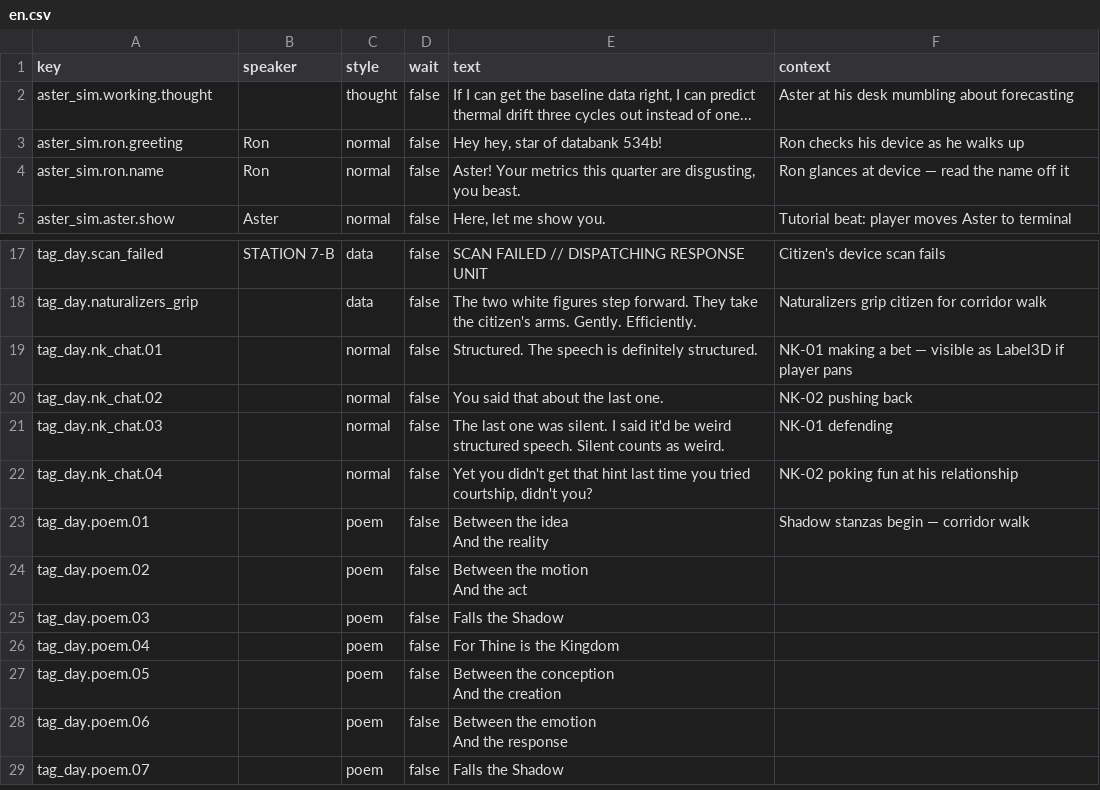
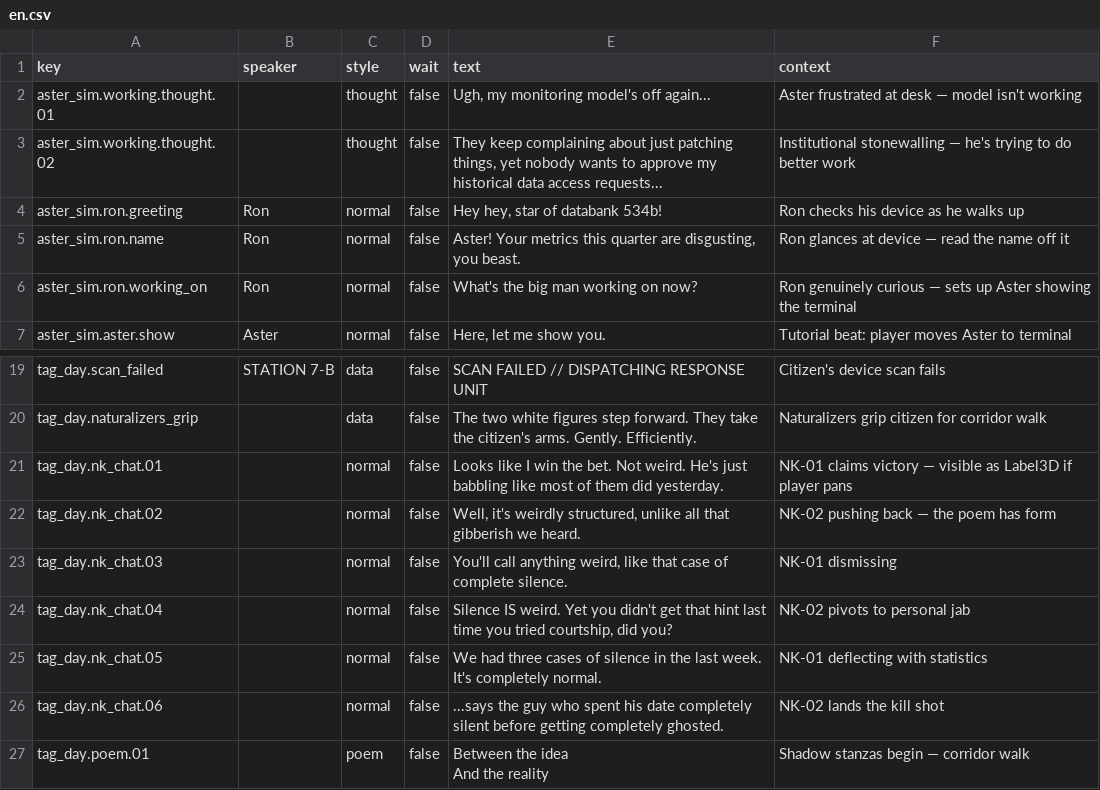
Before and after one commit to MyStarrySpace/ToRustAsWeFall, a CSV file: to-rust-as-we-fall/data/dialogue/en.csv, drawn as a sheet; only a part is shown, gaps mark what is left out; the shorter side is filled out with more unchanged rows.

Commit message:
dialogue: rework Aster desk thoughts, Ron greeting, and NK banter

```diff
--- a/to-rust-as-we-fall/data/dialogue/en.csv
+++ b/to-rust-as-we-fall/data/dialogue/en.csv
@@ -1,5 +1,7 @@
 key,speaker,style,wait,text,context
-aster_sim.working.thought,,thought,false,"If I can get the baseline data right, I can predict thermal drift three cycles out instead of one...",Aster at his desk mumbling about forecasting
+aster_sim.working.thought.01,,thought,false,"Ugh, my monitoring model's off again...",Aster frustrated at desk — model isn't working
+aster_sim.working.thought.02,,thought,false,"They keep complaining about just patching things, yet nobody wants to approve my historical data access requests...",Institutional stonewalling — he's trying to do better work
 aster_sim.ron.greeting,Ron,normal,false,"Hey hey, star of databank 534b!",Ron checks his device as he walks up
 aster_sim.ron.name,Ron,normal,false,"Aster! Your metrics this quarter are disgusting, you beast.",Ron glances at device — read the name off it
+aster_sim.ron.working_on,Ron,normal,false,What's the big man working on now?,Ron genuinely curious — sets up Aster showing the terminal
 aster_sim.aster.show,Aster,normal,false,"Here, let me show you.",Tutorial beat: player moves Aster to terminal
@@ -20,6 +22,8 @@ tag_day.scan_failed,STATION 7-B,data,false,SCAN FAILED  //  DISPATCHING RESPONSE
 tag_day.naturalizers_grip,,data,false,The two white figures step forward. They take the citizen's arms. Gently. Efficiently.,Naturalizers grip citizen for corridor walk
-tag_day.nk_chat.01,,normal,false,Structured. The speech is definitely structured.,NK-01 making a bet — visible as Label3D if player pans
-tag_day.nk_chat.02,,normal,false,You said that about the last one.,NK-02 pushing back
-tag_day.nk_chat.03,,normal,false,The last one was silent. I said it'd be weird structured speech. Silent counts as weird.,NK-01 defending
-tag_day.nk_chat.04,,normal,false,"Yet you didn't get that hint last time you tried courtship, didn't you?",NK-02 poking fun at his relationship
+tag_day.nk_chat.01,,normal,false,"Looks like I win the bet. Not weird. He's just babbling like most of them did yesterday.",NK-01 claims victory — visible as Label3D if player pans
+tag_day.nk_chat.02,,normal,false,"Well, it's weirdly structured, unlike all that gibberish we heard.",NK-02 pushing back — the poem has form
+tag_day.nk_chat.03,,normal,false,"You'll call anything weird, like that case of complete silence.",NK-01 dismissing
+tag_day.nk_chat.04,,normal,false,"Silence IS weird. Yet you didn't get that hint last time you tried courtship, did you?",NK-02 pivots to personal jab
+tag_day.nk_chat.05,,normal,false,"We had three cases of silence in the last week. It's completely normal.",NK-01 deflecting with statistics
+tag_day.nk_chat.06,,normal,false,...says the guy who spent his date completely silent before getting completely ghosted.,NK-02 lands the kill shot
 tag_day.poem.01,,poem,false,"Between the idea
```
Also changed, not shown: 2 other files.
